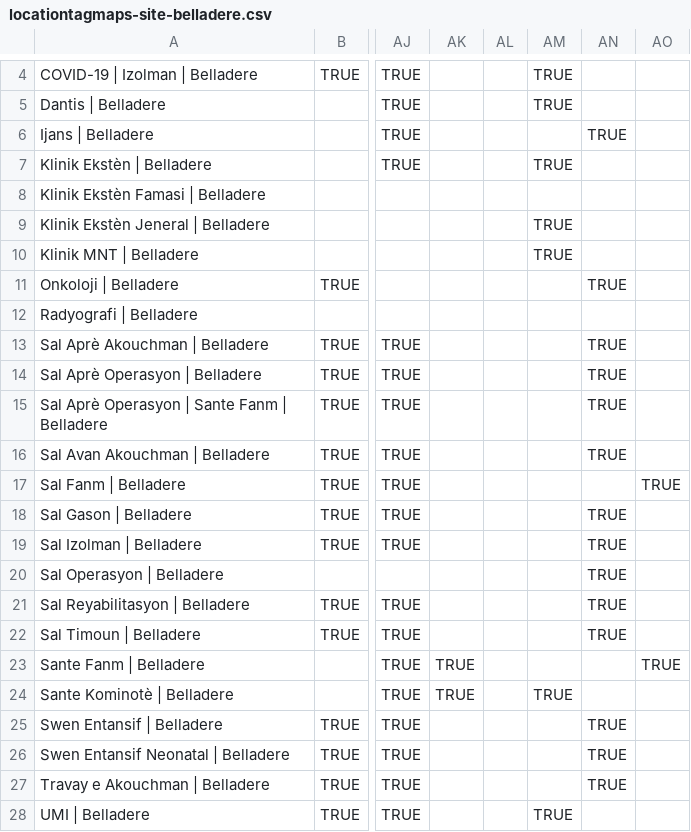
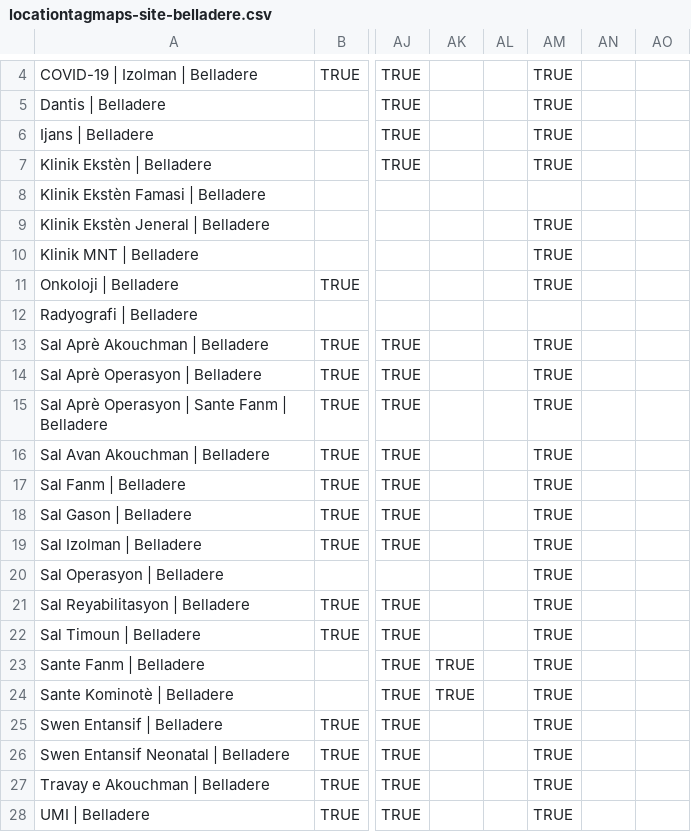
Before and after one commit to PIH/zl-emr, a CSV file: content/configuration/backend_configuration/locationtagmaps/locationtagmaps-site-belladere.csv, drawn as a sheet; only a part is shown, gaps mark what is left out; the diff names each change by its address in the sheet, - before the commit and + after, or states it on an @@ line.

```diff
--- a/content/configuration/backend_configuration/locationtagmaps/locationtagmaps-site-belladere.csv
+++ b/content/configuration/backend_configuration/locationtagmaps/locationtagmaps-site-belladere.csv
-AM6: (empty)
+AM6: TRUE
-AN6: TRUE
+AN6: (empty)
-AM11: (empty)
+AM11: TRUE
-AN11: TRUE
+AN11: (empty)
-AM13:AM23: (empty)
+AM13:AM23: TRUE
-AN13:AN16: TRUE
+AN13:AN16: (empty)
-AO17: TRUE
+AO17: (empty)
-AN18:AN22: TRUE
+AN18:AN22: (empty)
-AO23: TRUE
+AO23: (empty)
-AM25:AM27: (empty)
+AM25:AM27: TRUE
-AN25:AN27: TRUE
+AN25:AN27: (empty)
```
Also changed, not shown: content/configuration/backend_configuration/locationtagmaps/locationtagmaps-site-hsn_saint_marc.csv, content/configuration/backend_configuration/locationtagmaps/locationtagmaps-site-mirebalais.csv, 4 other files.
